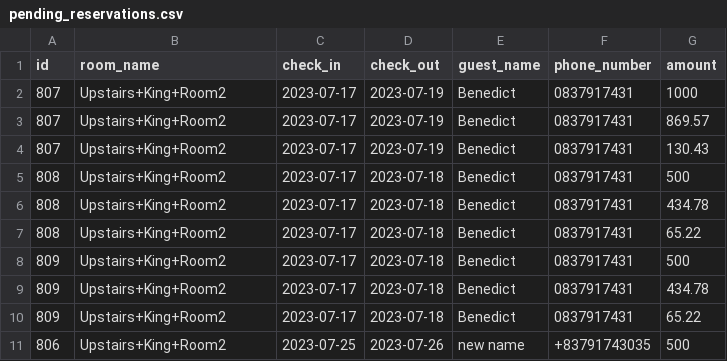
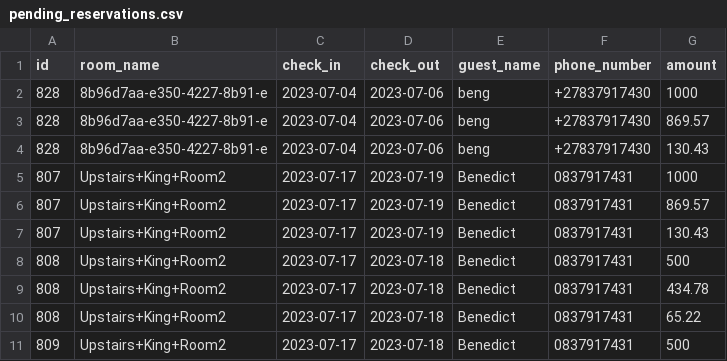
Before and after one commit to benedictnkosi/hotelrunner, a CSV file: public/pending_reservations.csv, drawn as a sheet; only a part is shown; the shorter side is filled out with more unchanged rows.

Commit message:
fixed guest name defect

```diff
--- a/public/pending_reservations.csv
+++ b/public/pending_reservations.csv
@@ -1,2 +1,5 @@
 id,room_name,check_in,check_out,guest_name,phone_number,amount
+828,8b96d7aa-e350-4227-8b91-e,2023-07-04,2023-07-06,beng,+27837917430,1000
+828,8b96d7aa-e350-4227-8b91-e,2023-07-04,2023-07-06,beng,+27837917430,869.57
+828,8b96d7aa-e350-4227-8b91-e,2023-07-04,2023-07-06,beng,+27837917430,130.43
 807,Upstairs+King+Room2,2023-07-17,2023-07-19,Benedict,0837917431,1000
```
Also changed, not shown: public/future_reservations.csv, 5 other files.
